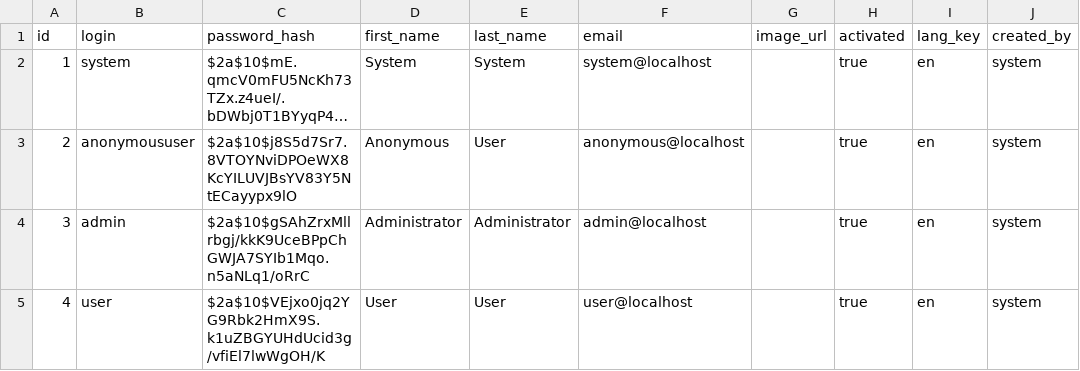
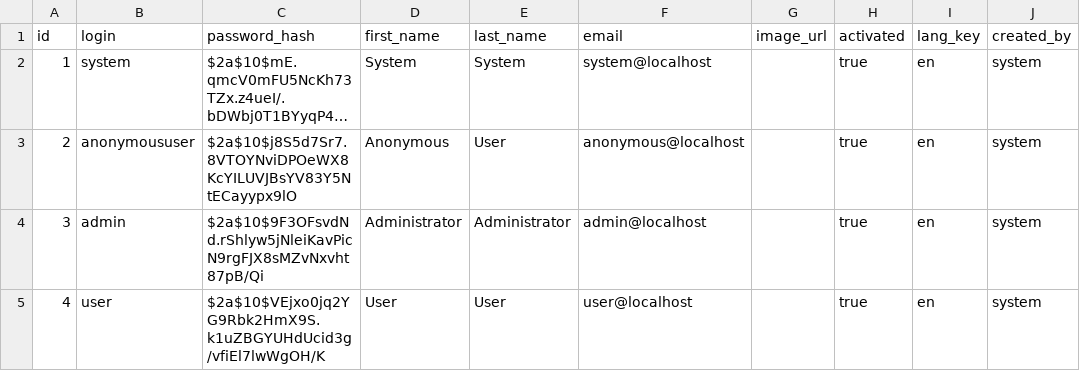
Before and after one commit to mkraskiewicz/lodzkagra, a CSV file: src/main/resources/config/liquibase/data/user.csv, drawn as a sheet; only a part is shown; long unchanged cells end in …; the diff names each change by its address in the sheet, - before the commit and + after, or states it on an @@ line.

```diff
--- a/src/main/resources/config/liquibase/data/user.csv
+++ b/src/main/resources/config/liquibase/data/user.csv
-C4 (password_hash): $2a$10$gSAhZrxMllrbgj/kkK9UceBPpChGWJA7SYIb1Mqo.n5aNLq1/oRrC
+C4 (password_hash): $2a$10$9F3OFsvdNd.rShlyw5jNleiKavPicN9rgFJX8sMZvNxvht87pB/Qi
```
Also changed, not shown: 12 other files.
